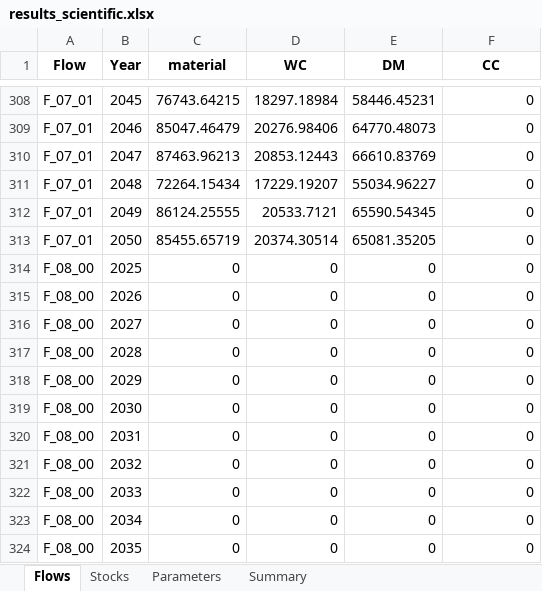
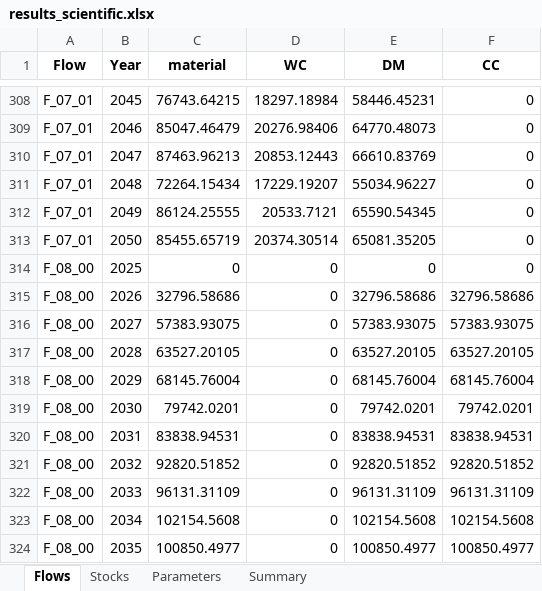
Before and after one commit to JScholz-tech/Biodym_JS, an Excel workbook: biodym_mfa_tool/data/02_output/results_scientific.xlsx, sheet Flows, drawn as a sheet; only a part is shown, gaps mark what is left out; values as stored, in another font and other column widths than the file's, no borders; the diff covers the shown part only; the diff names each change by its address in the sheet, - before the commit and + after, or states it on an @@ line.

```diff
--- a/biodym_mfa_tool/data/02_output/results_scientific.xlsx (sheet Flows)
+++ b/biodym_mfa_tool/data/02_output/results_scientific.xlsx (sheet Flows)
-C315 (material): 0
+C315 (material): 32796.58686
-E315 (DM): 0
+E315 (DM): 32796.58686
-F315 (CC): 0
+F315 (CC): 32796.58686
-C316 (material): 0
+C316 (material): 57383.93075
-E316 (DM): 0
+E316 (DM): 57383.93075
-F316 (CC): 0
+F316 (CC): 57383.93075
-C317 (material): 0
+C317 (material): 63527.20105
-E317 (DM): 0
+E317 (DM): 63527.20105
-F317 (CC): 0
+F317 (CC): 63527.20105
-C318 (material): 0
+C318 (material): 68145.76004
-E318 (DM): 0
+E318 (DM): 68145.76004
-F318 (CC): 0
+F318 (CC): 68145.76004
-C319 (material): 0
+C319 (material): 79742.0201
-E319 (DM): 0
+E319 (DM): 79742.0201
-F319 (CC): 0
+F319 (CC): 79742.0201
-C320 (material): 0
+C320 (material): 83838.94531
-E320 (DM): 0
+E320 (DM): 83838.94531
-F320 (CC): 0
+F320 (CC): 83838.94531
-C321 (material): 0
+C321 (material): 92820.51852
-E321 (DM): 0
+E321 (DM): 92820.51852
-F321 (CC): 0
+F321 (CC): 92820.51852
-C322 (material): 0
+C322 (material): 96131.31109
-E322 (DM): 0
+E322 (DM): 96131.31109
-F322 (CC): 0
+F322 (CC): 96131.31109
-C323 (material): 0
+C323 (material): 102154.5608
-E323 (DM): 0
+E323 (DM): 102154.5608
-F323 (CC): 0
+F323 (CC): 102154.5608
-C324 (material): 0
+C324 (material): 100850.4977
-E324 (DM): 0
+E324 (DM): 100850.4977
-F324 (CC): 0
+F324 (CC): 100850.4977
```
Also changed, not shown: 122 edited cells elsewhere in this sheet, sheet Stocks, biodym_mfa_tool/data/02_output/mc_results_detailed.xlsx, biodym_mfa_tool/data/02_output/results_scientific_config.xlsx, 49 other files.
